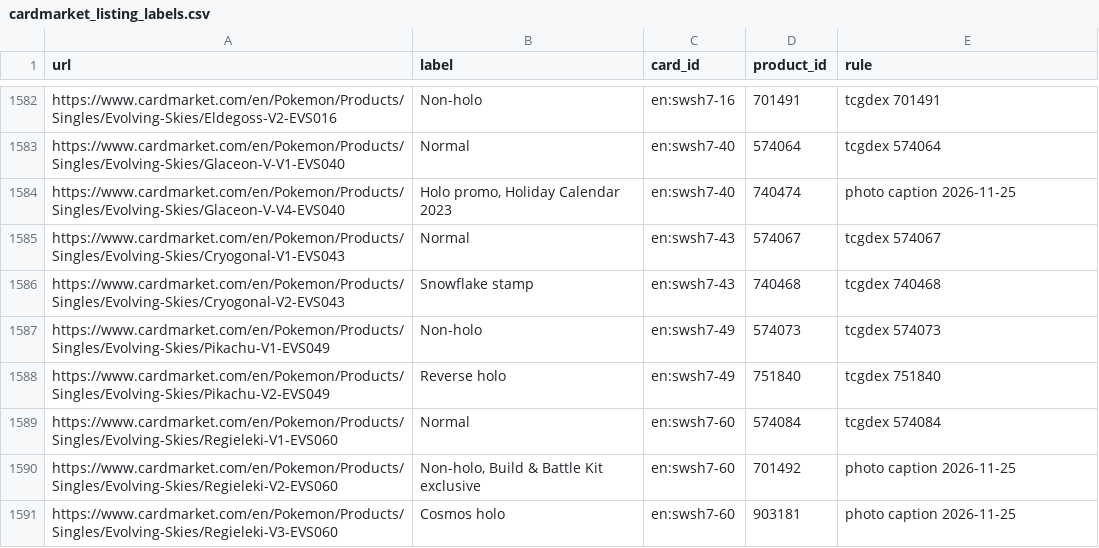
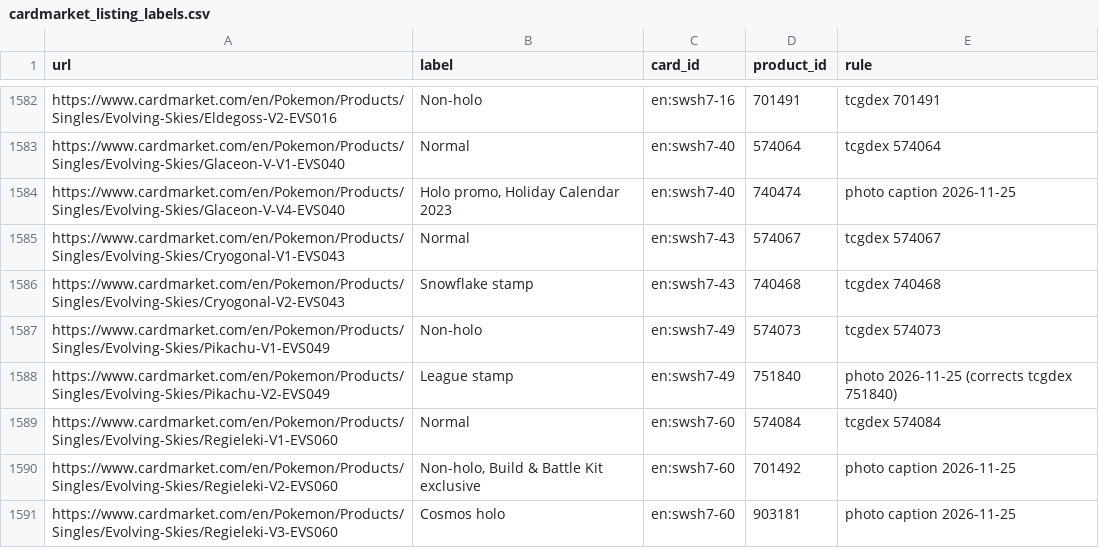
Before and after one commit to IoannisChadjiminas/scanapp, a CSV file: api/app/cardmarket_listing_labels.csv, drawn as a sheet; only a part is shown, gaps mark what is left out; the diff covers the shown part only.

```diff
--- a/api/app/cardmarket_listing_labels.csv
+++ b/api/app/cardmarket_listing_labels.csv
@@ -1587,3 +1587,3 @@ https://www.cardmarket.com/en/Pokemon/Products/Singles/Evolving-Skies/Cryogonal-
 https://www.cardmarket.com/en/Pokemon/Products/Singles/Evolving-Skies/Pikachu-V1-EVS049,Non-holo,en:swsh7-49,574073,tcgdex 574073
-https://www.cardmarket.com/en/Pokemon/Products/Singles/Evolving-Skies/Pikachu-V2-EVS049,Reverse holo,en:swsh7-49,751840,tcgdex 751840
+https://www.cardmarket.com/en/Pokemon/Products/Singles/Evolving-Skies/Pikachu-V2-EVS049,League stamp,en:swsh7-49,751840,photo 2026-11-25 (corrects tcgdex 751840)
 https://www.cardmarket.com/en/Pokemon/Products/Singles/Evolving-Skies/Regieleki-V1-EVS060,Normal,en:swsh7-60,574084,tcgdex 574084
```
Also changed, not shown: 34 edited cells elsewhere in this file.
